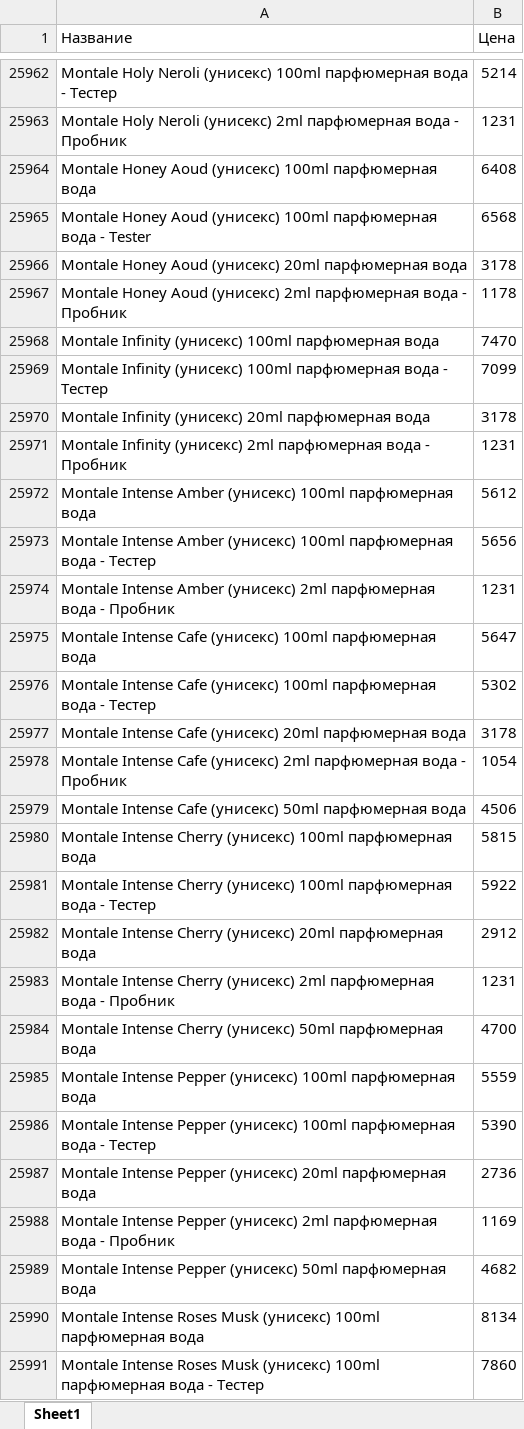
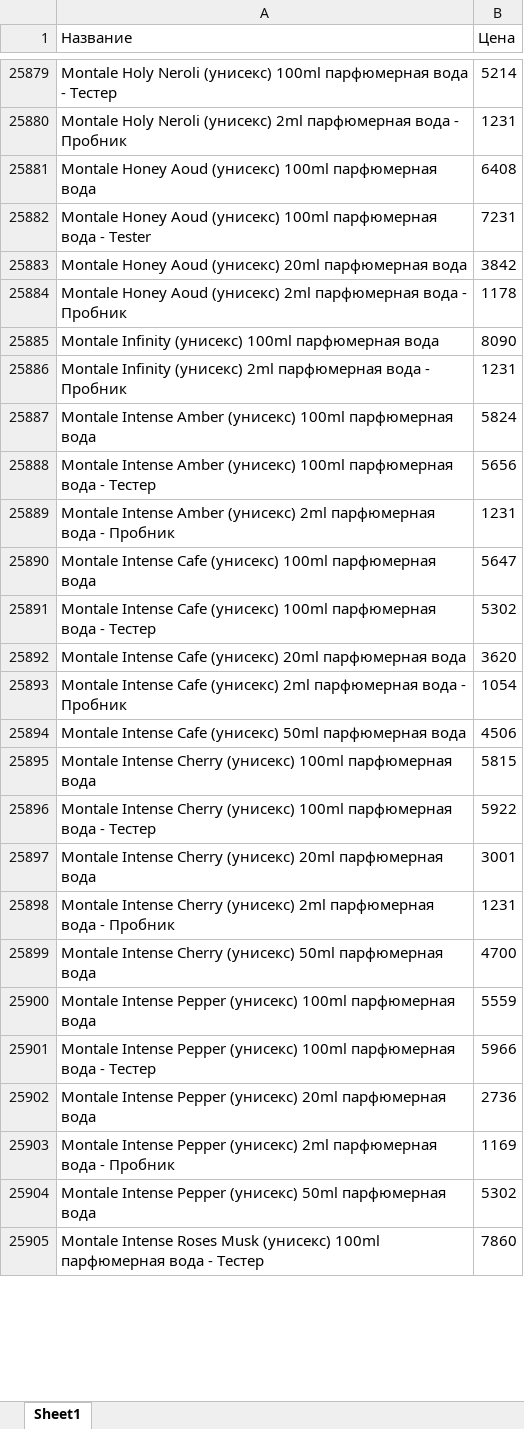
Before and after one commit to dykparf/PL, an Excel workbook: Price2025.xlsx, sheet Sheet1, drawn as a sheet; only a part is shown, gaps mark what is left out; values as stored, in another font and other column widths than the file's, no borders; removed rows and columns are numbered as before the commit, all else as after; the diff covers the shown part only; the diff names each change by its address in the sheet, - before the commit and + after, or states it on an @@ line.

```diff
--- a/Price2025.xlsx (sheet Sheet1)
+++ b/Price2025.xlsx (sheet Sheet1)
-B25882 (Цена): 6568
+B25882 (Цена): 7231
-B25883 (Цена): 3178
+B25883 (Цена): 3842
-B25885 (Цена): 7470
+B25885 (Цена): 8090
-row 25969: Montale Infinity (унисекс) 100ml парфюмерная вода - Тестер | 7099
-row 25970: Montale Infinity (унисекс) 20ml парфюмерная вода | 3178
-B25887 (Цена): 5612
+B25887 (Цена): 5824
-B25892 (Цена): 3178
+B25892 (Цена): 3620
-B25897 (Цена): 2912
+B25897 (Цена): 3001
-B25901 (Цена): 5390
+B25901 (Цена): 5966
-B25904 (Цена): 4682
+B25904 (Цена): 5302
-row 25990: Montale Intense Roses Musk (унисекс) 100ml парфюмерная вода | 8134
```
Also changed, not shown: 107 added rows, 200 removed rows and 1347 edited cells elsewhere in this sheet.
